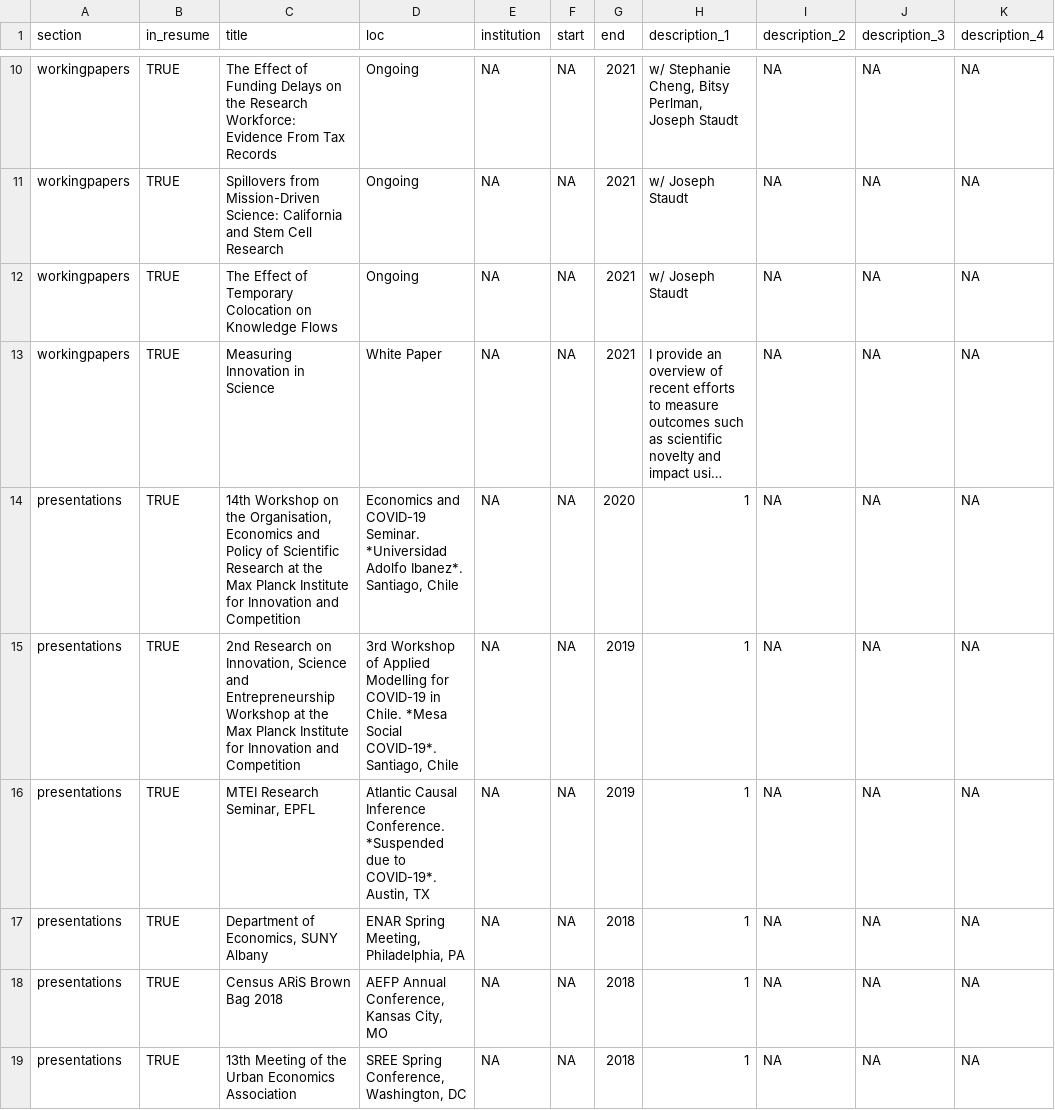
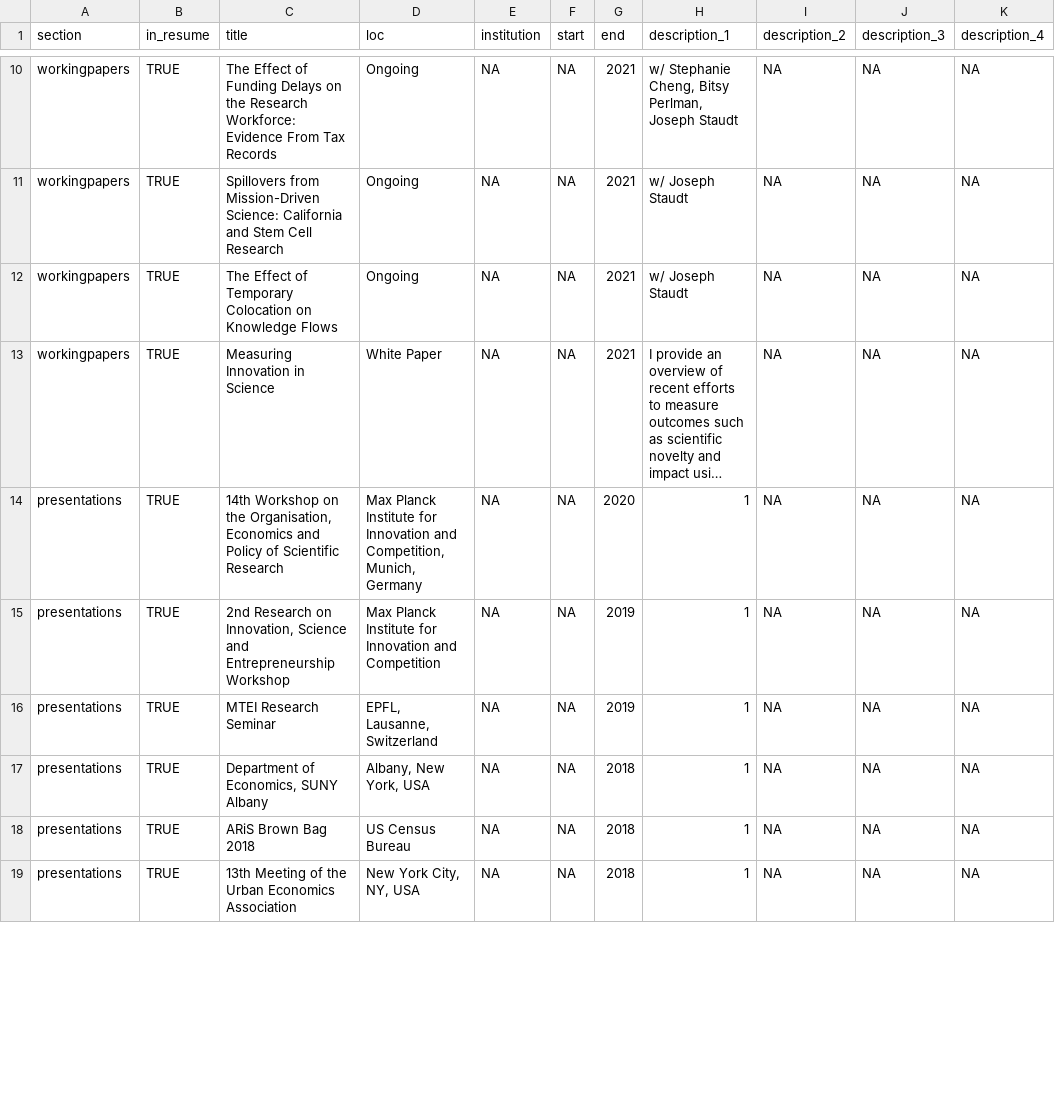
Before and after one commit to weiyangtham/cv, a CSV file: cv_bennetttemplate/positionsv2.csv, drawn as a sheet; only a part is shown, gaps mark what is left out; long unchanged cells end in …; the diff covers the shown part only; the diff names each change by its address in the sheet, - before the commit and + after, or states it on an @@ line.

Commit message:
update conference locations

```diff
--- a/cv_bennetttemplate/positionsv2.csv
+++ b/cv_bennetttemplate/positionsv2.csv
-C14 (title): …Scientific Research at the Max Planck Institute for Innovation and Competition
+C14 (title): …Scientific Research
-D14 (loc): Economics and COVID-19 Seminar. *Universidad Adolfo Ibanez*. Santiago, Chile
+D14 (loc): Max Planck Institute for Innovation and Competition, Munich, Germany
-C15 (title): …Entrepreneurship Workshop at the Max Planck Institute for Innovation and Competition
+C15 (title): …Entrepreneurship Workshop
-D15 (loc): 3rd Workshop of Applied Modelling for COVID-19 in Chile. *Mesa Social COVID-19*. Santiago, Chile
+D15 (loc): Max Planck Institute for Innovation and Competition
-C16 (title): MTEI Research Seminar, EPFL
+C16 (title): MTEI Research Seminar
-D16 (loc): Atlantic Causal Inference Conference. *Suspended due to COVID-19*. Austin, TX
+D16 (loc): EPFL, Lausanne, Switzerland
-D17 (loc): ENAR Spring Meeting, Philadelphia, PA
+D17 (loc): Albany, New York, USA
-C18 (title): Census ARiS Brown Bag 2018
+C18 (title): ARiS Brown Bag 2018
-D18 (loc): AEFP Annual Conference, Kansas City, MO
+D18 (loc): US Census Bureau
-D19 (loc): SREE Spring Conference, Washington, DC
+D19 (loc): New York City, NY, USA
```
Also changed, not shown: 1 removed row and 6 edited cells elsewhere in this file.
